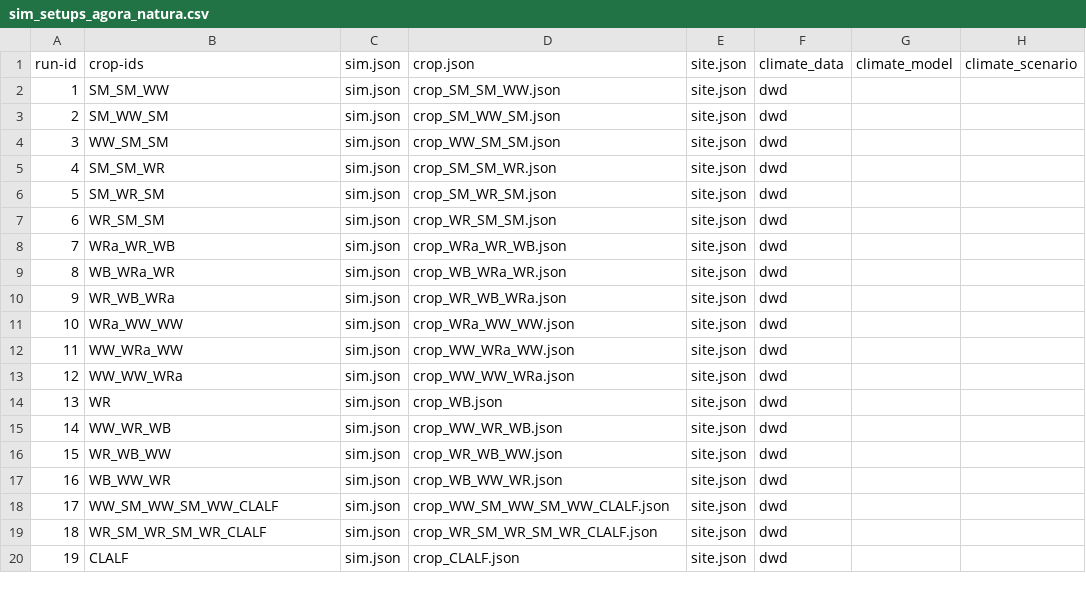
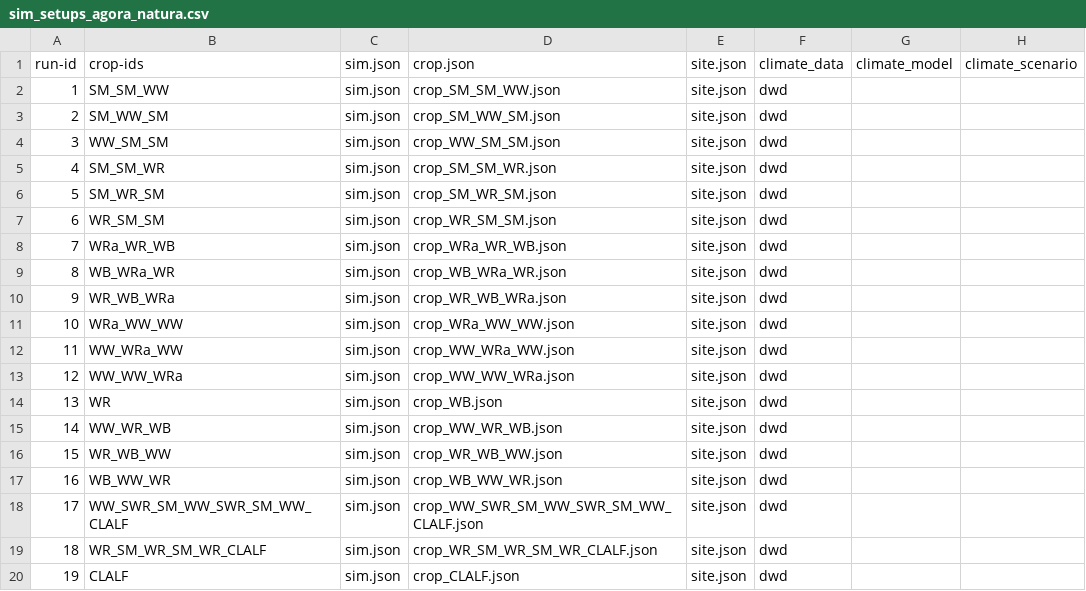
Before and after one commit to zalf-rpm/agora_natura, a CSV file: monica-data/data/projects/monica-germany/sim_setups_agora_natura.csv, drawn as a sheet; only a part is shown; the diff names each change by its address in the sheet, - before the commit and + after, or states it on an @@ line.

Commit message:
Update sim_setups_agora_natura.csv

```diff
--- a/monica-data/data/projects/monica-germany/sim_setups_agora_natura.csv
+++ b/monica-data/data/projects/monica-germany/sim_setups_agora_natura.csv
-B18 (crop-ids): WW_SM_WW_SM_WW_CLALF
+B18 (crop-ids): WW_SWR_SM_WW_SWR_SM_WW_CLALF
-D18 (crop.json): crop_WW_SM_WW_SM_WW_CLALF.json
+D18 (crop.json): crop_WW_SWR_SM_WW_SWR_SM_WW_CLALF.json
```
